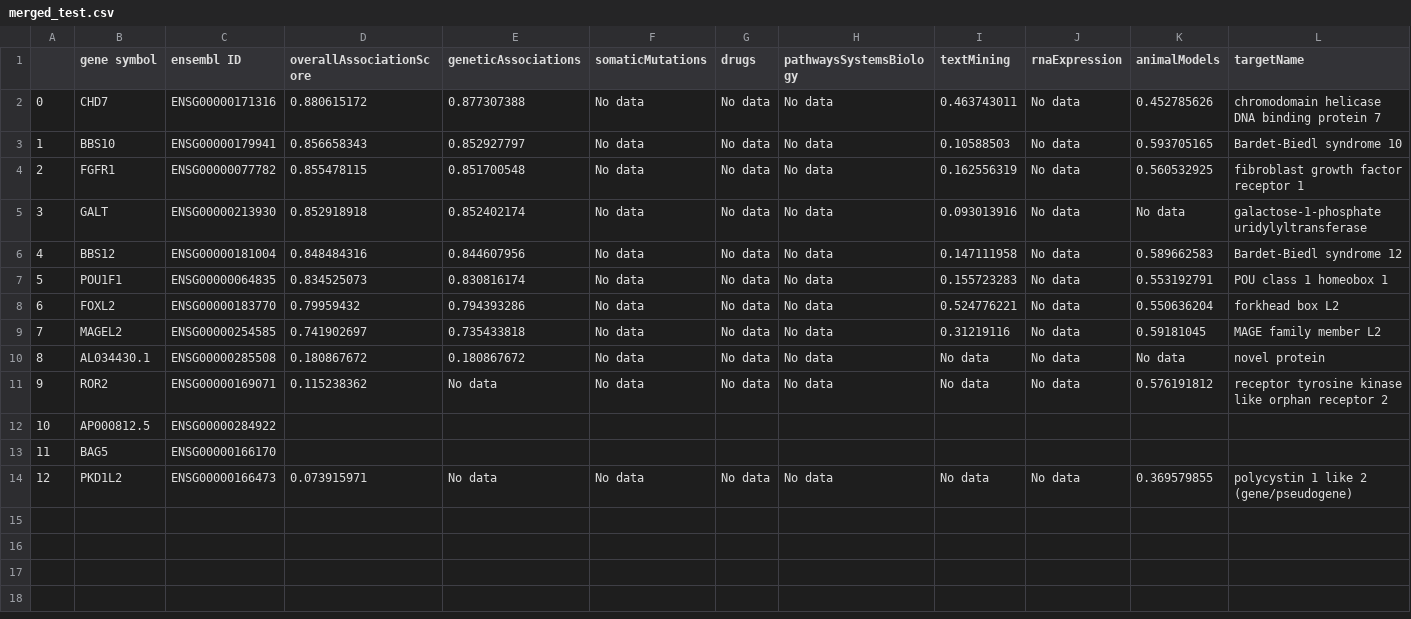
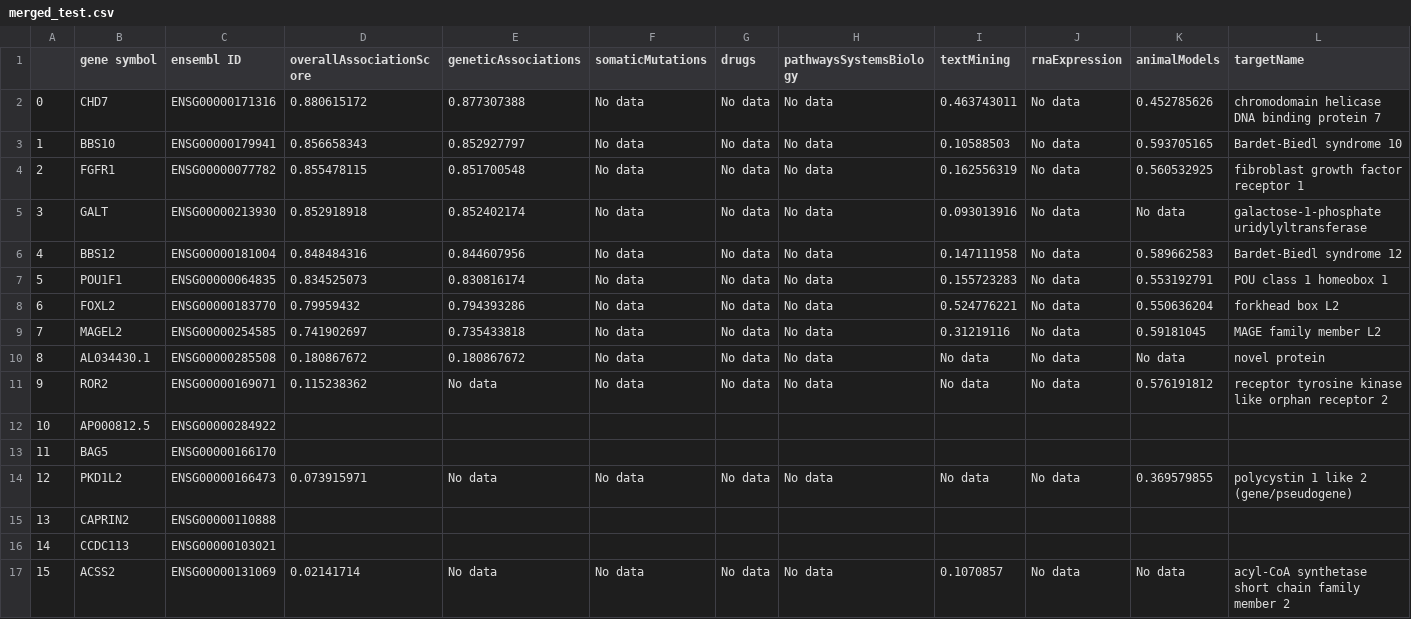
Before and after one commit to GradinaruLab/BMGF-Caltech, a CSV file: merged_test.csv, drawn as a sheet; only a part is shown; rows hold the shown columns only; the diff names each change by its address in the sheet, - before the commit and + after, or states it on an @@ line.

```diff
--- a/merged_test.csv
+++ b/merged_test.csv
+row 15: 13 | CAPRIN2 | ENSG00000110888
+row 16: 14 | CCDC113 | ENSG00000103021
+row 17: 15 | ACSS2 | ENSG00000131069 | 0.02141714 | No data | No data | No data | No data | 0.1070857 | No data | No data | acyl-CoA synthetase short chain family member 2
```
Also changed, not shown: 4 other files.
